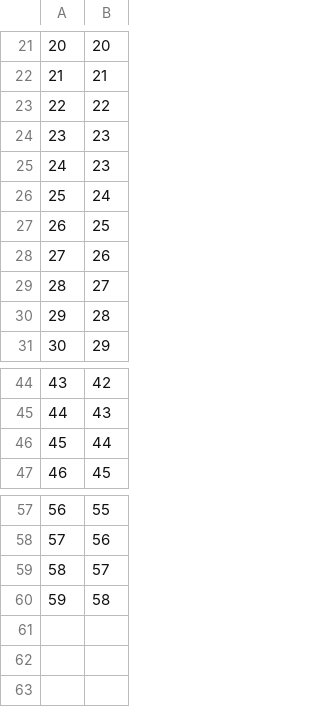
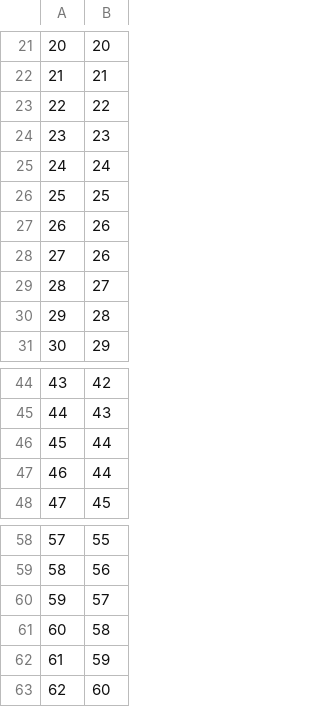
Before and after one commit to matt-chapman/master-thesis, a CSV file: Experiments/R/ChangeDetection/MeanPeltClusters.csv, drawn as a sheet; only a part is shown, gaps mark what is left out; removed rows and columns are numbered as before the commit, all else as after; the diff names each change by its address in the sheet, - before the commit and + after, or states it on an @@ line.

```diff
--- a/Experiments/R/ChangeDetection/MeanPeltClusters.csv
+++ b/Experiments/R/ChangeDetection/MeanPeltClusters.csv
-row 25: 24 | 23
@@ column A renumbered between rows 25 and 61 @@
+row 27: 26 | 26
+row 47: 46 | 44
+row 62: 61 | 59
+row 63: 62 | 60
```
Also changed, not shown: Experiments/R/ChangeDetection/GroundTruthClusters.csv, Experiments/R/ChangeDetection/MeanBinSegClusters.csv, 56 other files.
